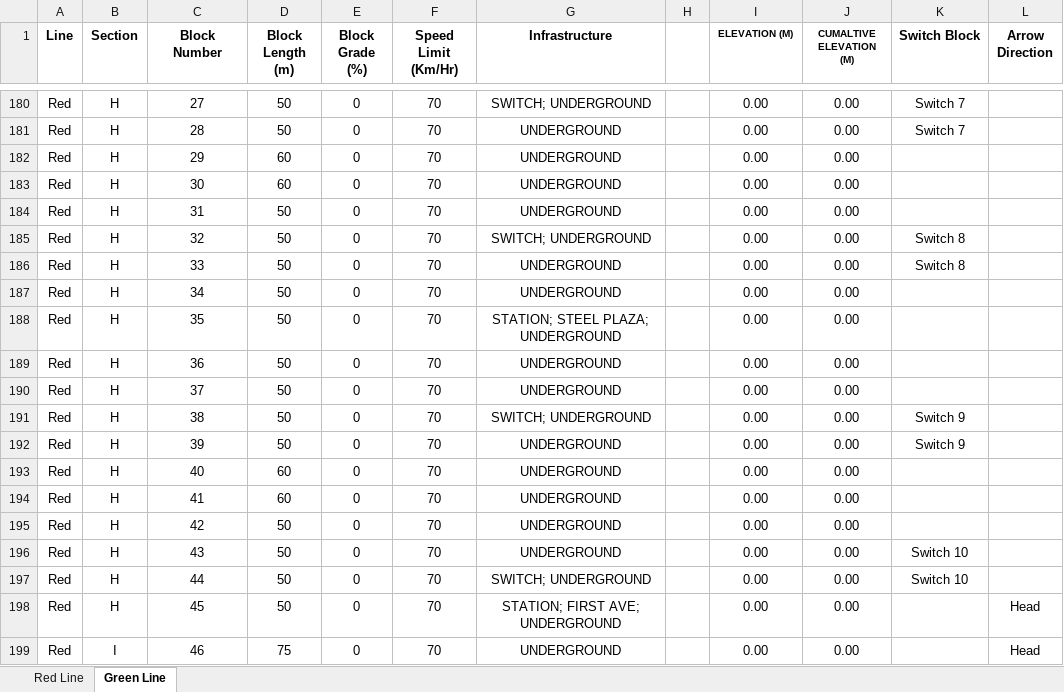
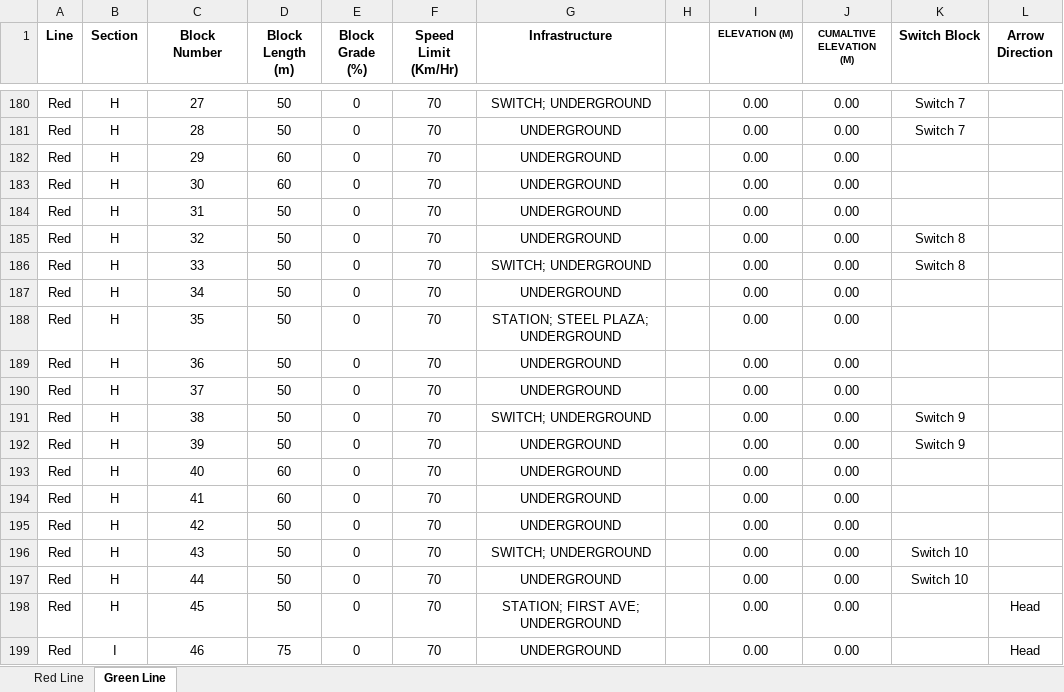
Before and after one commit to CodeMasterMike/TrainProject, an Excel workbook: TrainProject/Excel Files/TrackLayoutUpdated.xlsx, sheet Green Line, drawn as a sheet; only a part is shown, gaps mark what is left out; values as stored, in another font and other column widths than the file's, no borders; the diff names each change by its address in the sheet, - before the commit and + after, or states it on an @@ line.

Commit message:
Fixed broken blocks, some plc logic. Switch table shows block numbers

```diff
--- a/TrainProject/Excel Files/TrackLayoutUpdated.xlsx (sheet Green Line)
+++ b/TrainProject/Excel Files/TrackLayoutUpdated.xlsx (sheet Green Line)
-G185 (Infrastructure): SWITCH; UNDERGROUND
+G185 (Infrastructure): UNDERGROUND
-G186 (Infrastructure): UNDERGROUND
+G186 (Infrastructure): SWITCH; UNDERGROUND
-G196 (Infrastructure): UNDERGROUND
+G196 (Infrastructure): SWITCH; UNDERGROUND
-G197 (Infrastructure): SWITCH; UNDERGROUND
+G197 (Infrastructure): UNDERGROUND
```
Also changed, not shown: 5 other files.
